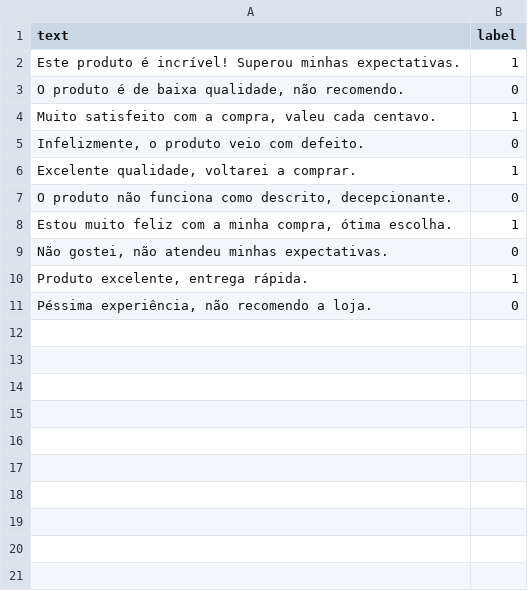
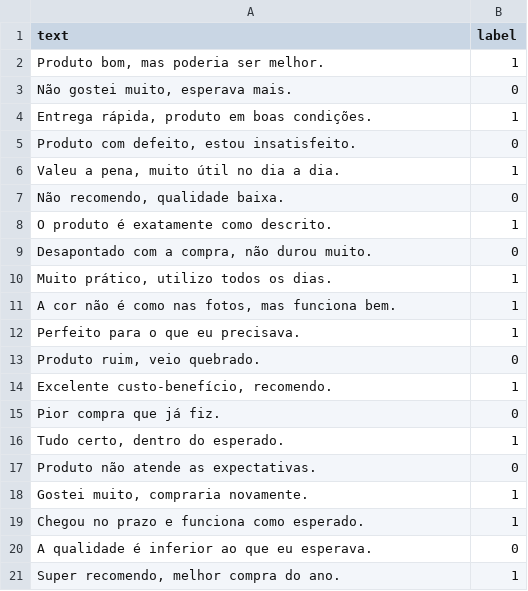
Before and after one commit to Epic-s-Projects/Analise_Sentimentos_Python, a CSV file: product_reviews.csv, drawn as a sheet.

```diff
--- a/product_reviews.csv
+++ b/product_reviews.csv
@@ -1,11 +1,21 @@
 text,label
-Este produto é incrível! Superou minhas expectativas.,1
-"O produto é de baixa qualidade, não recomendo.",0
-"Muito satisfeito com a compra, valeu cada centavo.",1
-"Infelizmente, o produto veio com defeito.",0
-"Excelente qualidade, voltarei a comprar.",1
-"O produto não funciona como descrito, decepcionante.",0
-"Estou muito feliz com a minha compra, ótima escolha.",1
-"Não gostei, não atendeu minhas expectativas.",0
-"Produto excelente, entrega rápida.",1
-"Péssima experiência, não recomendo a loja.",0
+"Produto bom, mas poderia ser melhor.",1
+"Não gostei muito, esperava mais.",0
+"Entrega rápida, produto em boas condições.",1
+"Produto com defeito, estou insatisfeito.",0
+"Valeu a pena, muito útil no dia a dia.",1
+"Não recomendo, qualidade baixa.",0
+"O produto é exatamente como descrito.",1
+"Desapontado com a compra, não durou muito.",0
+"Muito prático, utilizo todos os dias.",1
+"A cor não é como nas fotos, mas funciona bem.",1
+"Perfeito para o que eu precisava.",1
+"Produto ruim, veio quebrado.",0
+"Excelente custo-benefício, recomendo.",1
+"Pior compra que já fiz.",0
+"Tudo certo, dentro do esperado.",1
+"Produto não atende as expectativas.",0
+"Gostei muito, compraria novamente.",1
+"Chegou no prazo e funciona como esperado.",1
+"A qualidade é inferior ao que eu esperava.",0
+"Super recomendo, melhor compra do ano.",1
```
Also changed, not shown: 1 other file.
